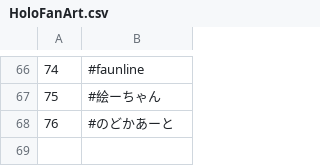
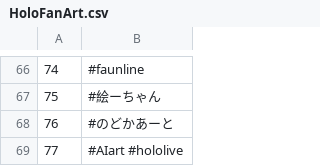
Before and after one commit to sakura7304moti/motitter, a CSV file: option/HoloFanArt.csv, drawn as a sheet; only a part is shown, gaps mark what is left out; the diff names each change by its address in the sheet, - before the commit and + after, or states it on an @@ line.

Commit message:
AIartのハッシュタグ追加

```diff
--- a/option/HoloFanArt.csv
+++ b/option/HoloFanArt.csv
+row 69: 77 | #AIart #hololive
```
